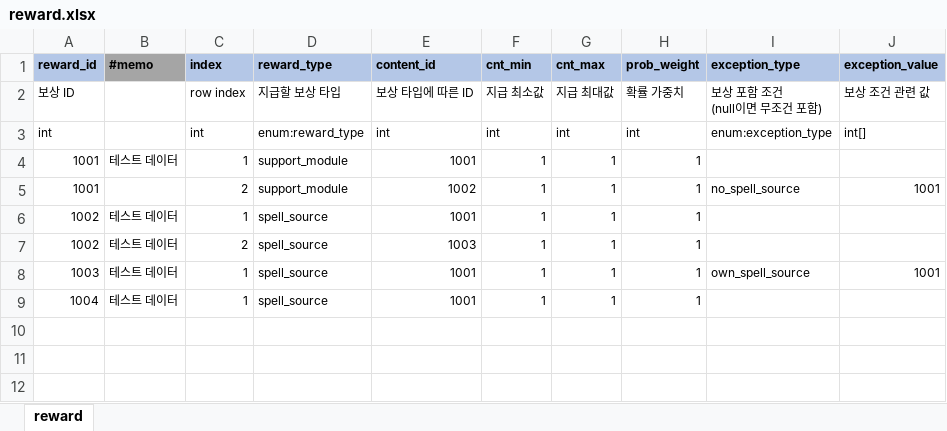
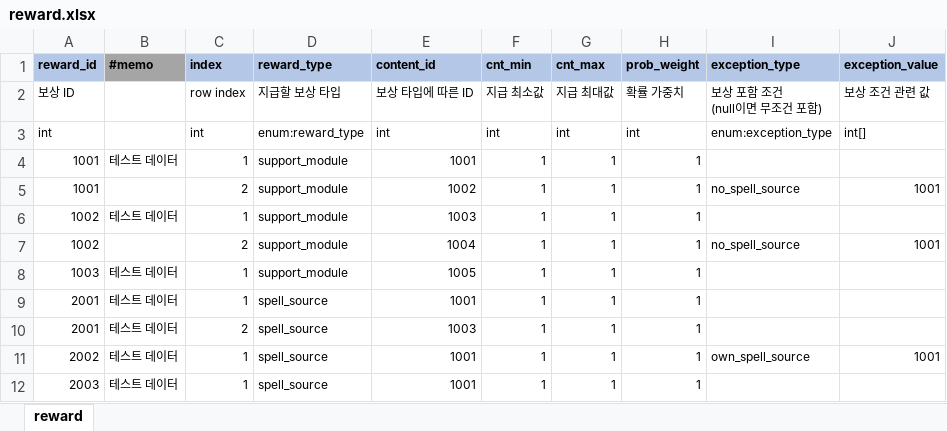
Before and after one commit to YerimYerim/Go.D.Taekwon, an Excel workbook: GameData/Excel/reward.xlsx, sheet reward, drawn as a sheet; values as stored, in another font and other column widths than the file's, no borders; addresses are those after the commit; the diff names each change by its address in the sheet, - before the commit and + after, or states it on an @@ line.

```diff
--- a/GameData/Excel/reward.xlsx (sheet reward)
+++ b/GameData/Excel/reward.xlsx (sheet reward)
-D6 (reward_type): spell_source
+D6 (reward_type): support_module
-E6 (content_id): 1001
+E6 (content_id): 1003
+row 7: 1002 |  | 2 | support_module | 1004 | 1 | 1 | 1 | no_spell_source | 1001
+row 8: 1003 | 테스트 데이터 | 1 | support_module | 1005 | 1 | 1 | 1
+row 9: 2001 | 테스트 데이터 | 1 | spell_source | 1001 | 1 | 1 | 1
-A10 (reward_id): 1002
+A10 (reward_id): 2001
-A11 (reward_id): 1003
+A11 (reward_id): 2002
-A12 (reward_id): 1004
+A12 (reward_id): 2003
```
Also changed, not shown: GameData/Excel/content_chapter.xlsx, GameData/Excel/select_reward.xlsx, 7 other files.
